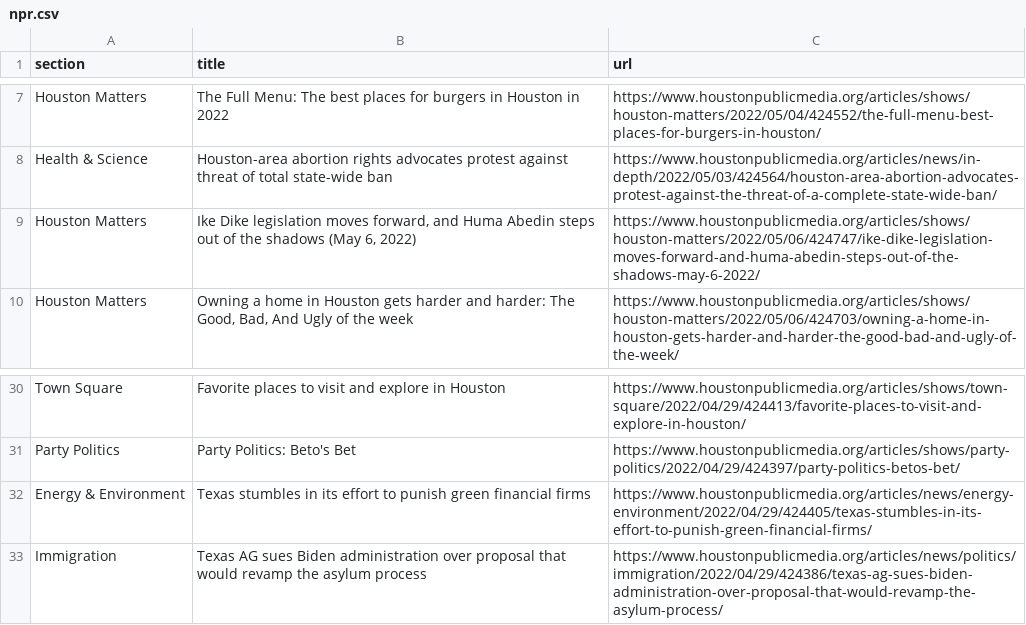
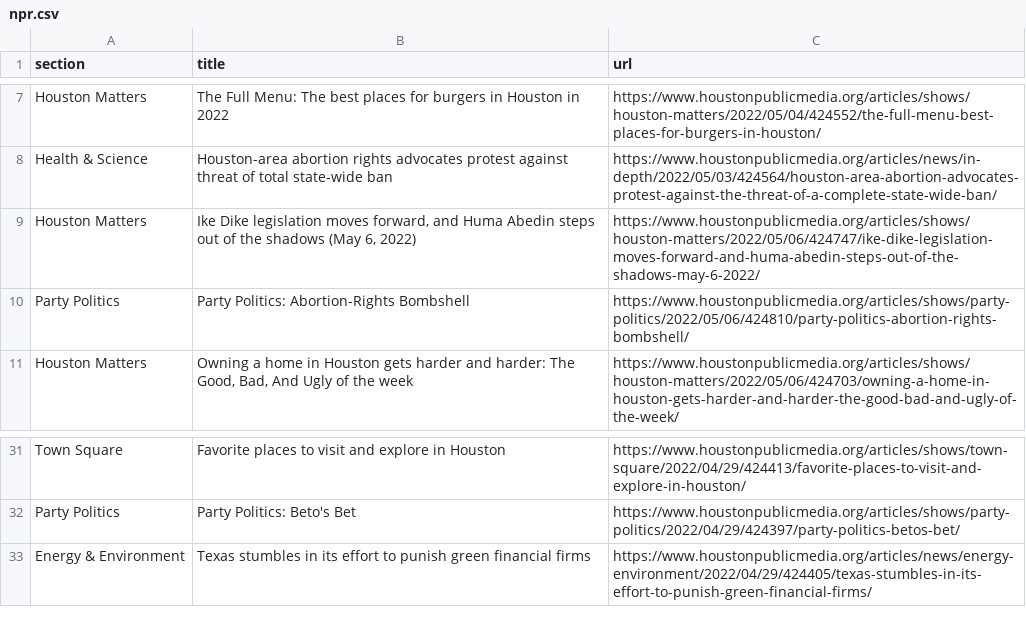
Before and after one commit to jsoma/auto-scraper, a CSV file: npr.csv, drawn as a sheet; only a part is shown, gaps mark what is left out.

```diff
--- a/npr.csv
+++ b/npr.csv
@@ -9,2 +9,3 @@ Health & Science,Houston-area abortion rights advocates protest against threat o
 Houston Matters,"Ike Dike legislation moves forward, and Huma Abedin steps out of the shadows (May 6, 2022)",https://www.houstonpublicmedia.org/articles/shows/houston-matters/2022/05/06/424747/ike-dike-legislation-moves-forward-and-huma-abedin-steps-out-of-the-shadows-may-6-2022/
+Party Politics,Party Politics: Abortion-Rights Bombshell,https://www.houstonpublicmedia.org/articles/shows/party-politics/2022/05/06/424810/party-politics-abortion-rights-bombshell/
 Houston Matters,"Owning a home in Houston gets harder and harder: The Good, Bad, And Ugly of the week",https://www.houstonpublicmedia.org/articles/shows/houston-matters/2022/05/06/424703/owning-a-home-in-houston-gets-harder-and-harder-the-good-bad-and-ugly-of-the-week/
@@ -32,2 +33 @@ Party Politics,Party Politics: Beto's Bet,https://www.houstonpublicmedia.org/art
 Energy & Environment,Texas stumbles in its effort to punish green financial firms,https://www.houstonpublicmedia.org/articles/news/energy-environment/2022/04/29/424405/texas-stumbles-in-its-effort-to-punish-green-financial-firms/
-Immigration,Texas AG sues Biden administration over proposal that would revamp the asylum process,https://www.houstonpublicmedia.org/articles/news/politics/immigration/2022/04/29/424386/texas-ag-sues-biden-administration-over-proposal-that-would-revamp-the-asylum-process/
```
